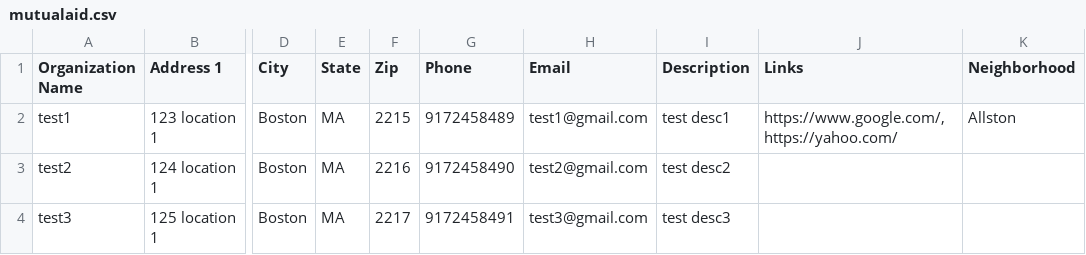
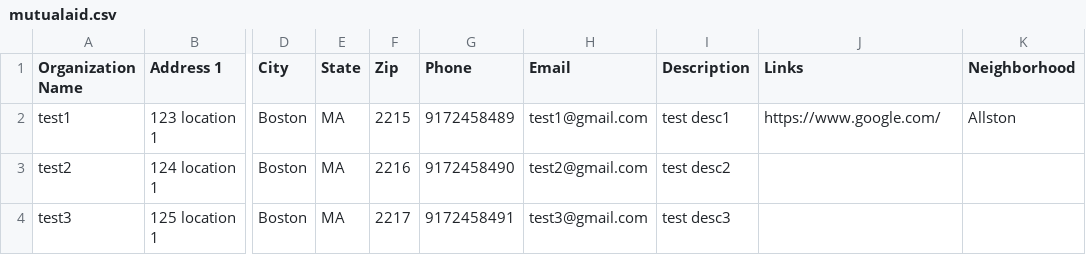
Before and after one commit to jaredm22/Mutual-Aid-Site, a CSV file: backend/src/mutualaid.csv, drawn as a sheet; only a part is shown, gaps mark what is left out; the diff names each change by its address in the sheet, - before the commit and + after, or states it on an @@ line.

```diff
--- a/backend/src/mutualaid.csv
+++ b/backend/src/mutualaid.csv
-J2 (Links): https://www.google.com/,https://yahoo.com/
+J2 (Links): https://www.google.com/
```
Also changed, not shown: 4 other files.
